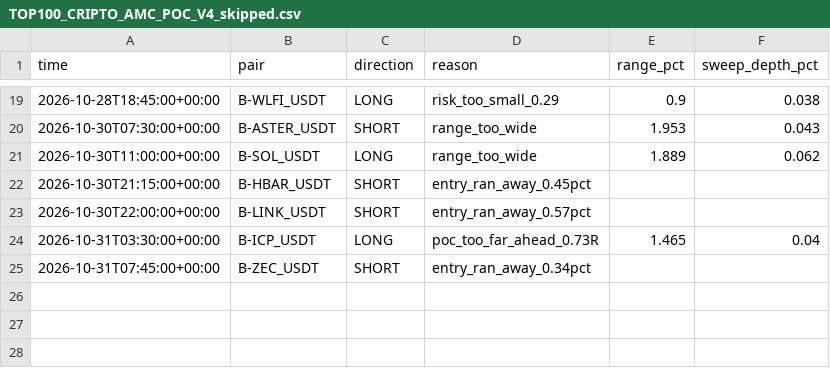
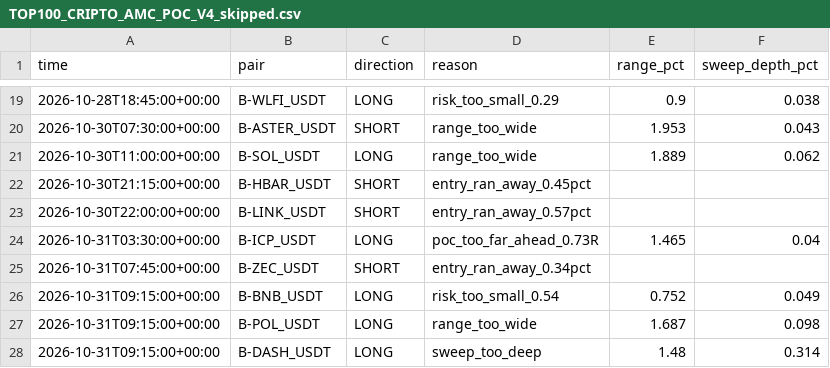
Before and after one commit to jharajesh1210/Guruji, a CSV file: TOP100_CRIPTO_AMC_POC_V4_skipped.csv, drawn as a sheet; only a part is shown, gaps mark what is left out; the diff names each change by its address in the sheet, - before the commit and + after, or states it on an @@ line.

```diff
--- a/TOP100_CRIPTO_AMC_POC_V4_skipped.csv
+++ b/TOP100_CRIPTO_AMC_POC_V4_skipped.csv
+row 26: 2026-10-31T09:15:00+00:00 | B-BNB_USDT | LONG | risk_too_small_0.54 | 0.752 | 0.049
+row 27: 2026-10-31T09:15:00+00:00 | B-POL_USDT | LONG | range_too_wide | 1.687 | 0.098
+row 28: 2026-10-31T09:15:00+00:00 | B-DASH_USDT | LONG | sweep_too_deep | 1.48 | 0.314
```
Also changed, not shown: TOP100_CRIPTO_AMC_POC_V4_universe.csv, 1 other file.
